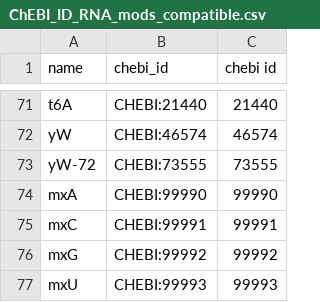
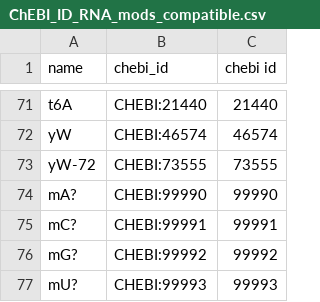
Before and after one commit to Human-RNome-Project/HRP-Benchmarking-Project, a CSV file: data_processing_pipelines/MS-seq/NASE_rRNA/ChEBI_ID_RNA_mods_compatible.csv, drawn as a sheet; only a part is shown, gaps mark what is left out.

```diff
--- a/data_processing_pipelines/MS-seq/NASE_rRNA/ChEBI_ID_RNA_mods_compatible.csv
+++ b/data_processing_pipelines/MS-seq/NASE_rRNA/ChEBI_ID_RNA_mods_compatible.csv
@@ -73,5 +73,5 @@ yW,CHEBI:46574,46574
 yW-72,CHEBI:73555,73555
-mxA,CHEBI:99990,99990
-mxC,CHEBI:99991,99991
-mxG,CHEBI:99992,99992
-mxU,CHEBI:99993,99993
+mA?,CHEBI:99990,99990
+mC?,CHEBI:99991,99991
+mG?,CHEBI:99992,99992
+mU?,CHEBI:99993,99993
```
Also changed, not shown: data_processing_pipelines/MS-seq/NASE_tRNA/ChEBI_ID_RNA_mods_compatible.csv, 7 other files.
